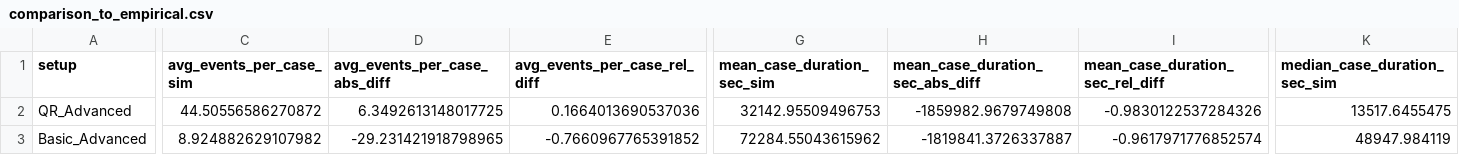
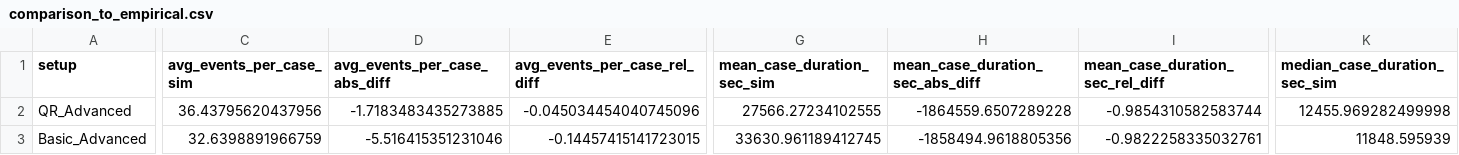
Before and after one commit to mbrieg/bppso-groupwork, a CSV file: processing_times/Evaluation/comparison_to_empirical.csv, drawn as a sheet; only a part is shown, gaps mark what is left out; the diff covers the shown part only; the diff names each change by its address in the sheet, - before the commit and + after, or states it on an @@ line.

```diff
--- a/processing_times/Evaluation/comparison_to_empirical.csv
+++ b/processing_times/Evaluation/comparison_to_empirical.csv
-C2 (avg_events_per_case_sim): 44.50556586270872
+C2 (avg_events_per_case_sim): 36.43795620437956
-D2 (avg_events_per_case_abs_diff): 6.3492613148017725
+D2 (avg_events_per_case_abs_diff): -1.7183483435273885
-E2 (avg_events_per_case_rel_diff): 0.1664013690537036
+E2 (avg_events_per_case_rel_diff): -0.045034454040745096
-G2 (mean_case_duration_sec_sim): 32142.95509496753
+G2 (mean_case_duration_sec_sim): 27566.27234102555
-H2 (mean_case_duration_sec_abs_diff): -1859982.9679749808
+H2 (mean_case_duration_sec_abs_diff): -1864559.6507289228
-I2 (mean_case_duration_sec_rel_diff): -0.9830122537284326
+I2 (mean_case_duration_sec_rel_diff): -0.9854310582583744
-K2 (median_case_duration_sec_sim): 13517.6455475
+K2 (median_case_duration_sec_sim): 12455.969282499998
-C3 (avg_events_per_case_sim): 8.924882629107982
+C3 (avg_events_per_case_sim): 32.6398891966759
-D3 (avg_events_per_case_abs_diff): -29.231421918798965
+D3 (avg_events_per_case_abs_diff): -5.516415351231046
-E3 (avg_events_per_case_rel_diff): -0.7660967765391852
+E3 (avg_events_per_case_rel_diff): -0.14457415141723015
-G3 (mean_case_duration_sec_sim): 72284.55043615962
+G3 (mean_case_duration_sec_sim): 33630.961189412745
-H3 (mean_case_duration_sec_abs_diff): -1819841.3726337887
+H3 (mean_case_duration_sec_abs_diff): -1858494.9618805356
-I3 (mean_case_duration_sec_rel_diff): -0.9617971776852574
+I3 (mean_case_duration_sec_rel_diff): -0.9822258335032761
-K3 (median_case_duration_sec_sim): 48947.984119
+K3 (median_case_duration_sec_sim): 11848.595939
```
Also changed, not shown: 104 edited cells elsewhere in this file, processing_times/Evaluation/all_simulation_summaries.csv, processing_times/Evaluation/allocator_realism_score.csv, 9 other files.
